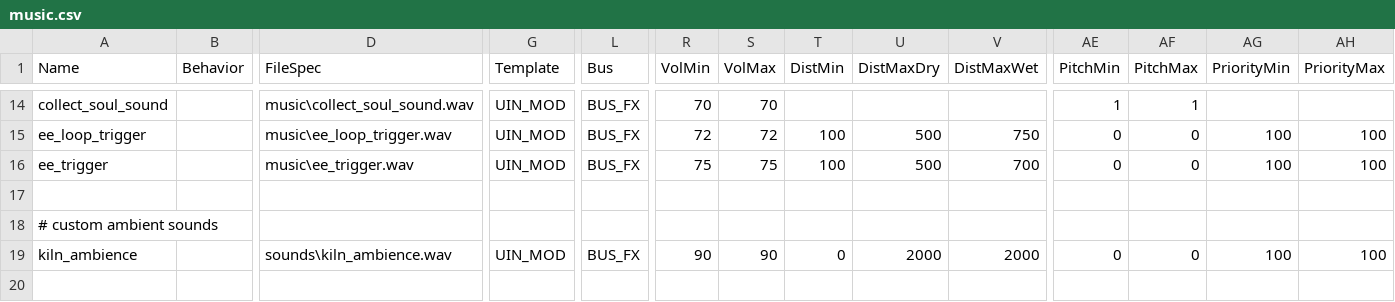
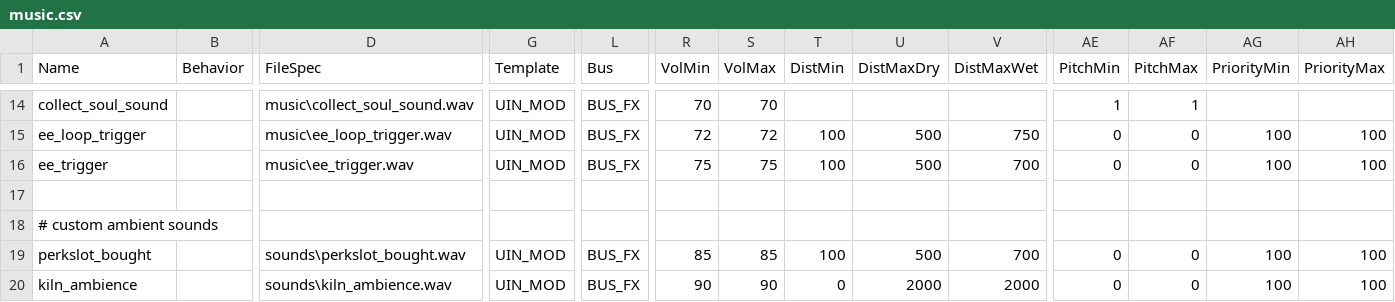
Before and after one commit to Sheyzon/COD_BO3_Modtools-Undead_Asylum, a CSV file: share/raw/sound/aliases/music.csv, drawn as a sheet; only a part is shown, gaps mark what is left out; rows hold the shown columns only; the diff names each change by its address in the sheet, - before the commit and + after, or states it on an @@ line.

```diff
--- a/share/raw/sound/aliases/music.csv
+++ b/share/raw/sound/aliases/music.csv
+row 19: perkslot_bought |  | sounds\perkslot_bought.wav | UIN_MOD | BUS_FX | 85 | 85 | 100 | 500 | 700 | 0 | 0 | 100 | 100
```
Also changed, not shown: usermaps/zm_jans_haven/zone_source/all/assetinfo/zm_jans_haven_bulletreport.csv, usermaps/zm_jans_haven/zone_source/all/assetinfo/zm_jans_haven_poolinfo.csv, 49 other files.
